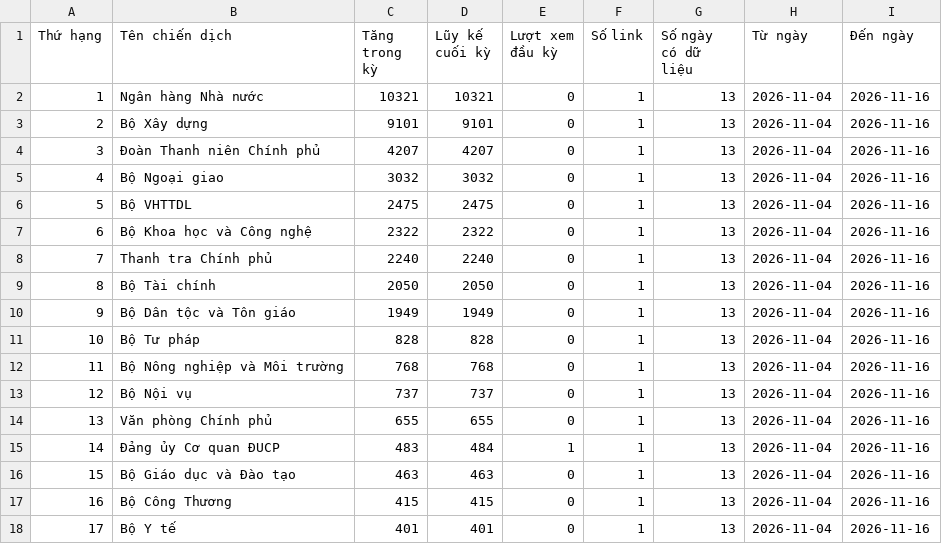
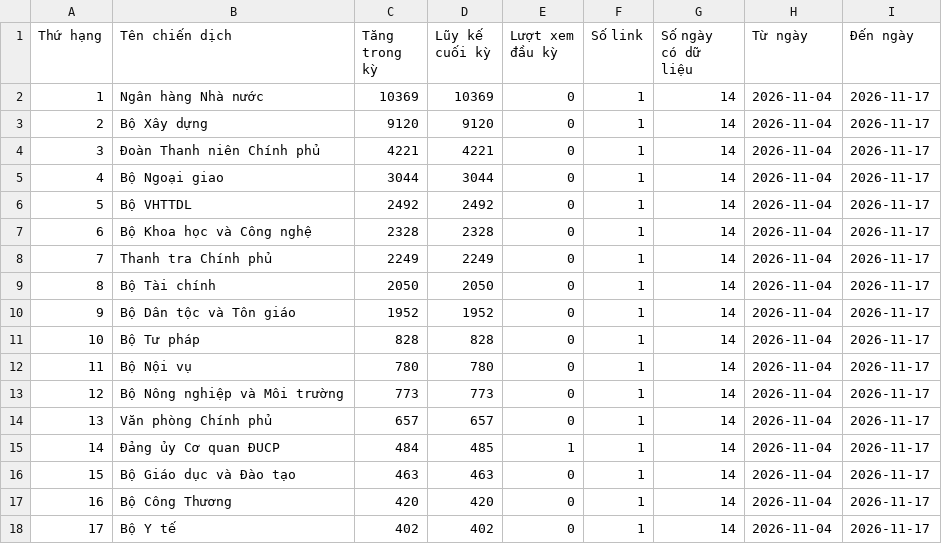
Before and after one commit to phuonglinh-ai/truyenthongchinhphu, a CSV file: data.csv, drawn as a sheet.

Commit message:
Update data 2026-11-17 07:30

```diff
--- a/data.csv
+++ b/data.csv
@@ -1,18 +1,18 @@
 Thứ hạng,Tên chiến dịch,Tăng trong kỳ,Lũy kế cuối kỳ,Lượt xem đầu kỳ,Số link,Số ngày có dữ liệu,Từ ngày,Đến ngày
-1,Ngân hàng Nhà nước,10321,10321,0,1,13,2026-11-04,2026-11-16
-2,Bộ Xây dựng,9101,9101,0,1,13,2026-11-04,2026-11-16
-3,Đoàn Thanh niên Chính phủ,4207,4207,0,1,13,2026-11-04,2026-11-16
-4,Bộ Ngoại giao,3032,3032,0,1,13,2026-11-04,2026-11-16
-5,Bộ VHTTDL,2475,2475,0,1,13,2026-11-04,2026-11-16
-6,Bộ Khoa học và Công nghệ,2322,2322,0,1,13,2026-11-04,2026-11-16
-7,Thanh tra Chính phủ,2240,2240,0,1,13,2026-11-04,2026-11-16
-8,Bộ Tài chính,2050,2050,0,1,13,2026-11-04,2026-11-16
-9,Bộ Dân tộc và Tôn giáo,1949,1949,0,1,13,2026-11-04,2026-11-16
-10,Bộ Tư pháp,828,828,0,1,13,2026-11-04,2026-11-16
-11,Bộ Nông nghiệp và Môi trường,768,768,0,1,13,2026-11-04,2026-11-16
-12,Bộ Nội vụ,737,737,0,1,13,2026-11-04,2026-11-16
-13,Văn phòng Chính phủ,655,655,0,1,13,2026-11-04,2026-11-16
-14,Đảng ủy Cơ quan ĐUCP,483,484,1,1,13,2026-11-04,2026-11-16
-15,Bộ Giáo dục và Đào tạo,463,463,0,1,13,2026-11-04,2026-11-16
-16,Bộ Công Thương,415,415,0,1,13,2026-11-04,2026-11-16
-17,Bộ Y tế,401,401,0,1,13,2026-11-04,2026-11-16
+1,Ngân hàng Nhà nước,10369,10369,0,1,14,2026-11-04,2026-11-17
+2,Bộ Xây dựng,9120,9120,0,1,14,2026-11-04,2026-11-17
+3,Đoàn Thanh niên Chính phủ,4221,4221,0,1,14,2026-11-04,2026-11-17
+4,Bộ Ngoại giao,3044,3044,0,1,14,2026-11-04,2026-11-17
+5,Bộ VHTTDL,2492,2492,0,1,14,2026-11-04,2026-11-17
+6,Bộ Khoa học và Công nghệ,2328,2328,0,1,14,2026-11-04,2026-11-17
+7,Thanh tra Chính phủ,2249,2249,0,1,14,2026-11-04,2026-11-17
+8,Bộ Tài chính,2050,2050,0,1,14,2026-11-04,2026-11-17
+9,Bộ Dân tộc và Tôn giáo,1952,1952,0,1,14,2026-11-04,2026-11-17
+10,Bộ Tư pháp,828,828,0,1,14,2026-11-04,2026-11-17
+11,Bộ Nội vụ,780,780,0,1,14,2026-11-04,2026-11-17
+12,Bộ Nông nghiệp và Môi trường,773,773,0,1,14,2026-11-04,2026-11-17
+13,Văn phòng Chính phủ,657,657,0,1,14,2026-11-04,2026-11-17
+14,Đảng ủy Cơ quan ĐUCP,484,485,1,1,14,2026-11-04,2026-11-17
+15,Bộ Giáo dục và Đào tạo,463,463,0,1,14,2026-11-04,2026-11-17
+16,Bộ Công Thương,420,420,0,1,14,2026-11-04,2026-11-17
+17,Bộ Y tế,402,402,0,1,14,2026-11-04,2026-11-17
```
